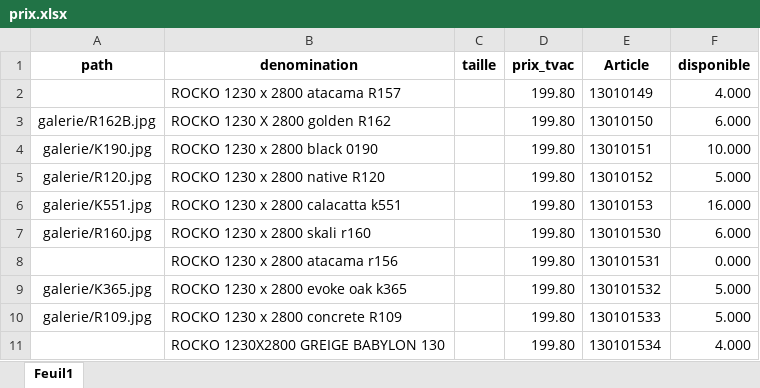
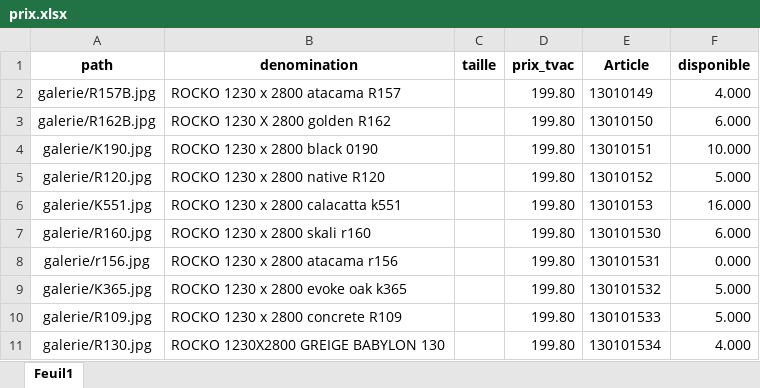
Before and after one commit to Ets-Braconnier/panneaux-rocko, an Excel workbook: prix/prix.xlsx, sheet Feuil1, drawn as a sheet; values as stored, in another font and other column widths than the file's, no borders; the diff names each change by its address in the sheet, - before the commit and + after, or states it on an @@ line.

```diff
--- a/prix/prix.xlsx (sheet Feuil1)
+++ b/prix/prix.xlsx (sheet Feuil1)
-A2 (path): (empty)
+A2 (path): galerie/R157B.jpg
-A8 (path): (empty)
+A8 (path): galerie/r156.jpg
-A11 (path): (empty)
+A11 (path): galerie/R130.jpg
```
Also changed, not shown: 1 other file.
